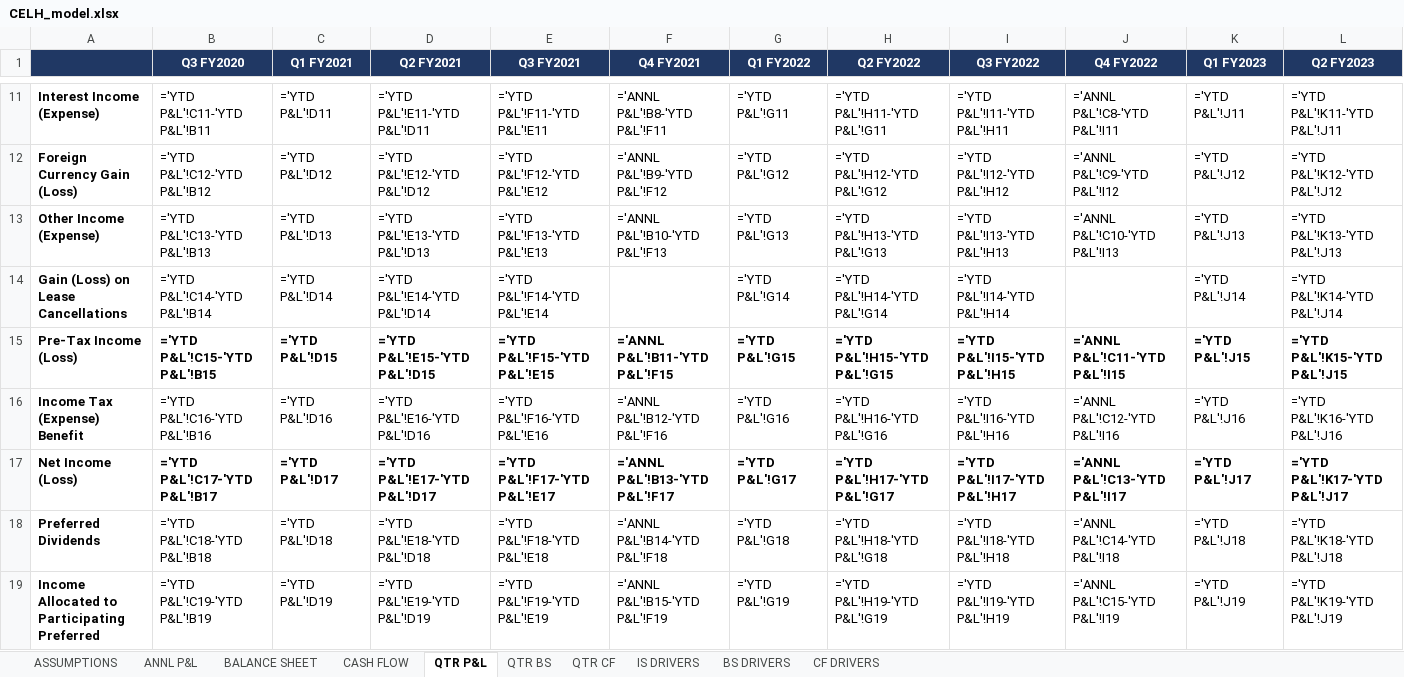
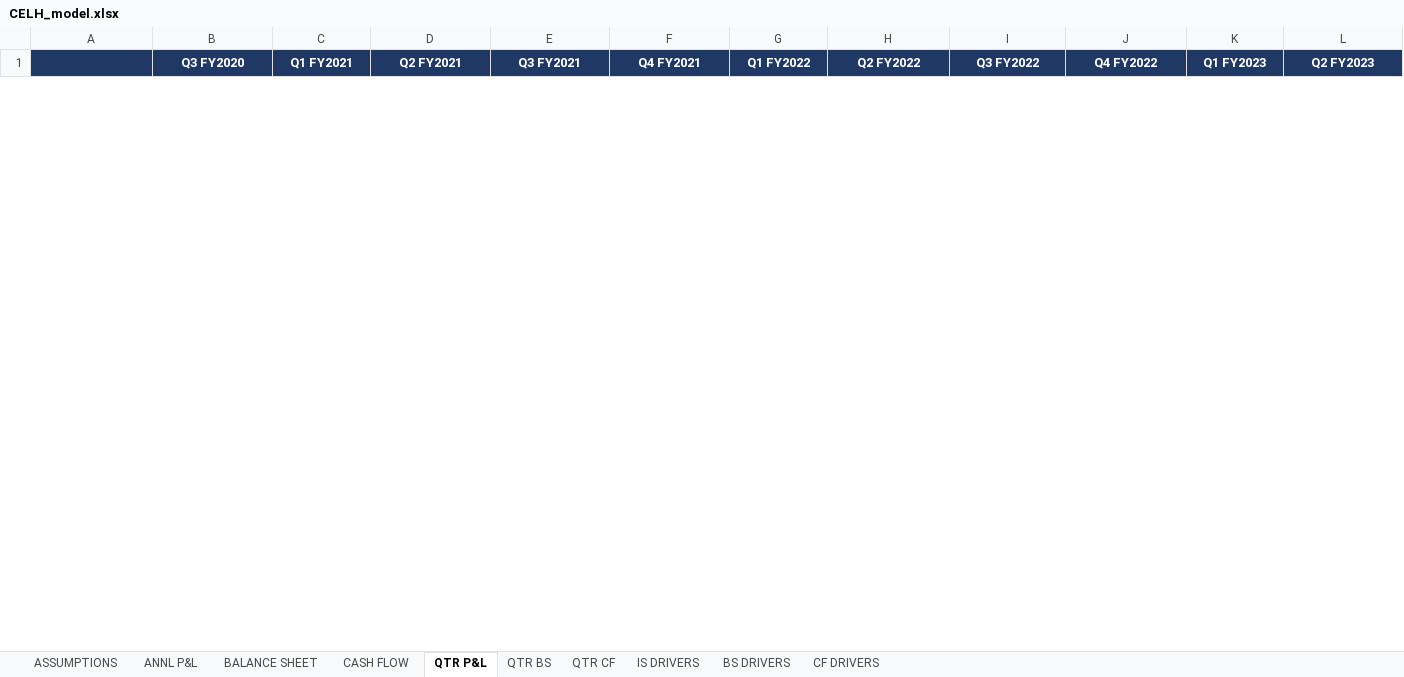
Before and after one commit to grodino12/grodino_brain, an Excel workbook: Knowledge/Model Outputs/CELH/CELH_model.xlsx, sheet QTR P&L, drawn as a sheet; only a part is shown, gaps mark what is left out; values as stored, in another font and other column widths than the file's, no borders; formulas without a stored value are shown as written; removed rows and columns are numbered as before the commit, all else as after; rows hold the shown columns only; the diff covers the shown part only; the diff names each change by its address in the sheet, - before the commit and + after, or states it on an @@ line.

```diff
--- a/Knowledge/Model Outputs/CELH/CELH_model.xlsx (sheet QTR P&L)
+++ b/Knowledge/Model Outputs/CELH/CELH_model.xlsx (sheet QTR P&L)
-row 11: Interest Income (Expense) | ='YTD P&L'!C11-'YTD P&L'!B11 | ='YTD P&L'!D11 | ='YTD P&L'!E11-'YTD P&L'!D11 | ='YTD P&L'!F11-'YTD P&L'!E11 | ='ANNL P&L'!B8-'YTD P&L'!F11 | ='YTD P&L'!G11 | ='YTD P&L'!H11-'YTD P&L'!G11 | ='YTD P&L'!I11-'YTD P&L'!H11 | ='ANNL P&L'!C8-'YTD P&L'!I11 | ='YTD P&L'!J11 | ='YTD P&L'!K11-'YTD P&L'!J11
-row 12: Foreign Currency Gain (Loss) | ='YTD P&L'!C12-'YTD P&L'!B12 | ='YTD P&L'!D12 | ='YTD P&L'!E12-'YTD P&L'!D12 | ='YTD P&L'!F12-'YTD P&L'!E12 | ='ANNL P&L'!B9-'YTD P&L'!F12 | ='YTD P&L'!G12 | ='YTD P&L'!H12-'YTD P&L'!G12 | ='YTD P&L'!I12-'YTD P&L'!H12 | ='ANNL P&L'!C9-'YTD P&L'!I12 | ='YTD P&L'!J12 | ='YTD P&L'!K12-'YTD P&L'!J12
-row 13: Other Income (Expense) | ='YTD P&L'!C13-'YTD P&L'!B13 | ='YTD P&L'!D13 | ='YTD P&L'!E13-'YTD P&L'!D13 | ='YTD P&L'!F13-'YTD P&L'!E13 | ='ANNL P&L'!B10-'YTD P&L'!F13 | ='YTD P&L'!G13 | ='YTD P&L'!H13-'YTD P&L'!G13 | ='YTD P&L'!I13-'YTD P&L'!H13 | ='ANNL P&L'!C10-'YTD P&L'!I13 | ='YTD P&L'!J13 | ='YTD P&L'!K13-'YTD P&L'!J13
-row 14: Gain (Loss) on Lease Cancellations | ='YTD P&L'!C14-'YTD P&L'!B14 | ='YTD P&L'!D14 | ='YTD P&L'!E14-'YTD P&L'!D14 | ='YTD P&L'!F14-'YTD P&L'!E14 |  | ='YTD P&L'!G14 | ='YTD P&L'!H14-'YTD P&L'!G14 | ='YTD P&L'!I14-'YTD P&L'!H14 |  | ='YTD P&L'!J14 | ='YTD P&L'!K14-'YTD P&L'!J14
-row 15: Pre-Tax Income (Loss) | ='YTD P&L'!C15-'YTD P&L'!B15 | ='YTD P&L'!D15 | ='YTD P&L'!E15-'YTD P&L'!D15 | ='YTD P&L'!F15-'YTD P&L'!E15 | ='ANNL P&L'!B11-'YTD P&L'!F15 | ='YTD P&L'!G15 | ='YTD P&L'!H15-'YTD P&L'!G15 | ='YTD P&L'!I15-'YTD P&L'!H15 | ='ANNL P&L'!C11-'YTD P&L'!I15 | ='YTD P&L'!J15 | ='YTD P&L'!K15-'YTD P&L'!J15
-row 16: Income Tax (Expense) Benefit | ='YTD P&L'!C16-'YTD P&L'!B16 | ='YTD P&L'!D16 | ='YTD P&L'!E16-'YTD P&L'!D16 | ='YTD P&L'!F16-'YTD P&L'!E16 | ='ANNL P&L'!B12-'YTD P&L'!F16 | ='YTD P&L'!G16 | ='YTD P&L'!H16-'YTD P&L'!G16 | ='YTD P&L'!I16-'YTD P&L'!H16 | ='ANNL P&L'!C12-'YTD P&L'!I16 | ='YTD P&L'!J16 | ='YTD P&L'!K16-'YTD P&L'!J16
-row 17: Net Income (Loss) | ='YTD P&L'!C17-'YTD P&L'!B17 | ='YTD P&L'!D17 | ='YTD P&L'!E17-'YTD P&L'!D17 | ='YTD P&L'!F17-'YTD P&L'!E17 | ='ANNL P&L'!B13-'YTD P&L'!F17 | ='YTD P&L'!G17 | ='YTD P&L'!H17-'YTD P&L'!G17 | ='YTD P&L'!I17-'YTD P&L'!H17 | ='ANNL P&L'!C13-'YTD P&L'!I17 | ='YTD P&L'!J17 | ='YTD P&L'!K17-'YTD P&L'!J17
-row 18: Preferred Dividends | ='YTD P&L'!C18-'YTD P&L'!B18 | ='YTD P&L'!D18 | ='YTD P&L'!E18-'YTD P&L'!D18 | ='YTD P&L'!F18-'YTD P&L'!E18 | ='ANNL P&L'!B14-'YTD P&L'!F18 | ='YTD P&L'!G18 | ='YTD P&L'!H18-'YTD P&L'!G18 | ='YTD P&L'!I18-'YTD P&L'!H18 | ='ANNL P&L'!C14-'YTD P&L'!I18 | ='YTD P&L'!J18 | ='YTD P&L'!K18-'YTD P&L'!J18
-row 19: Income Allocated to Participating Preferred | ='YTD P&L'!C19-'YTD P&L'!B19 | ='YTD P&L'!D19 | ='YTD P&L'!E19-'YTD P&L'!D19 | ='YTD P&L'!F19-'YTD P&L'!E19 | ='ANNL P&L'!B15-'YTD P&L'!F19 | ='YTD P&L'!G19 | ='YTD P&L'!H19-'YTD P&L'!G19 | ='YTD P&L'!I19-'YTD P&L'!H19 | ='ANNL P&L'!C15-'YTD P&L'!I19 | ='YTD P&L'!J19 | ='YTD P&L'!K19-'YTD P&L'!J19
```
Also changed, not shown: 19 added rows and 10 removed rows elsewhere in this sheet, sheet QTR CF, sheet QTR BS, sheet BS DRIVERS, sheet CF DRIVERS, sheet IS DRIVERS, sheet CASH FLOW, 2 more sheets, 5 other files.
